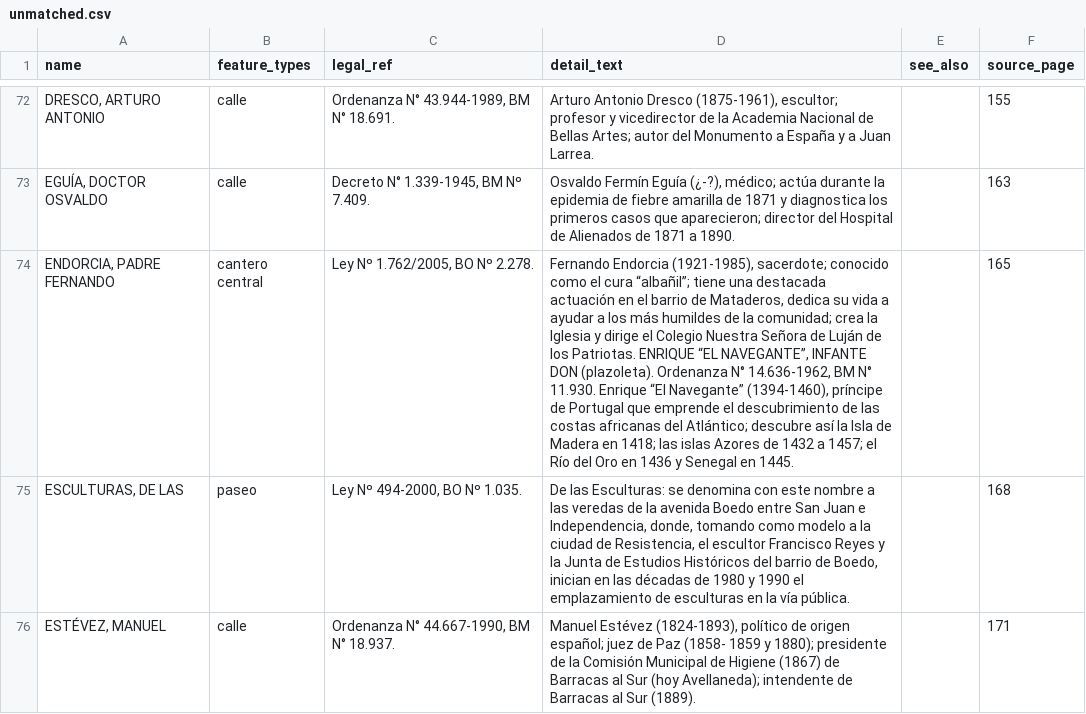
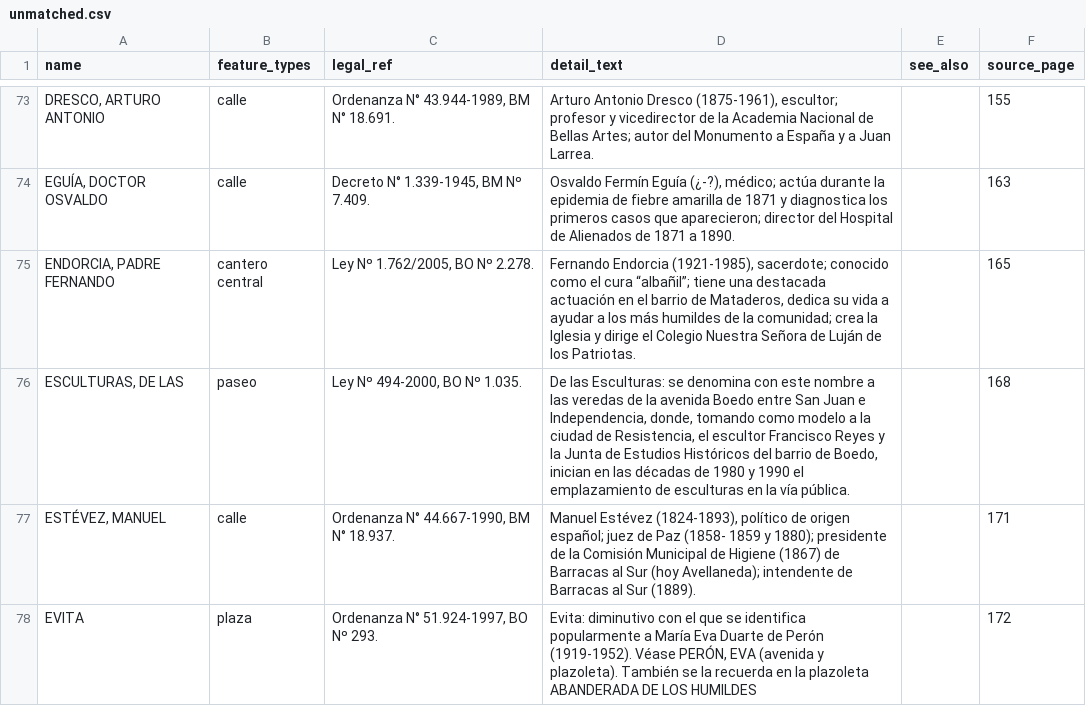
Before and after one commit to FAOlivieri/quien_carajo_fue, a CSV file: data/unmatched.csv, drawn as a sheet; only a part is shown, gaps mark what is left out; the shorter side is filled out with more unchanged rows; addresses are those after the commit; the diff covers the shown part only; the diff names each change by its address in the sheet, - before the commit and + after, or states it on an @@ line.

```diff
--- a/data/unmatched.csv
+++ b/data/unmatched.csv
-D75 (detail_text): …los Patriotas. ENRIQUE “EL NAVEGANTE”, INFANTE DON (plazoleta). Ordenanza N° 14.636-1962, BM N° 11.930. Enrique “El Navegante” (1394-1460), príncipe de Portugal que emprende el descubrimiento de las costas africanas del Atlántico; descubre así la Isla de Madera en 1418; las islas Azores de 1432 a 1457; el Río del Oro en 1436 y Senegal en 1445.
+D75 (detail_text): …los Patriotas.
```
Also changed, not shown: 9 added rows and 2 edited cells elsewhere in this file, data/entries.csv, 7 other files.
